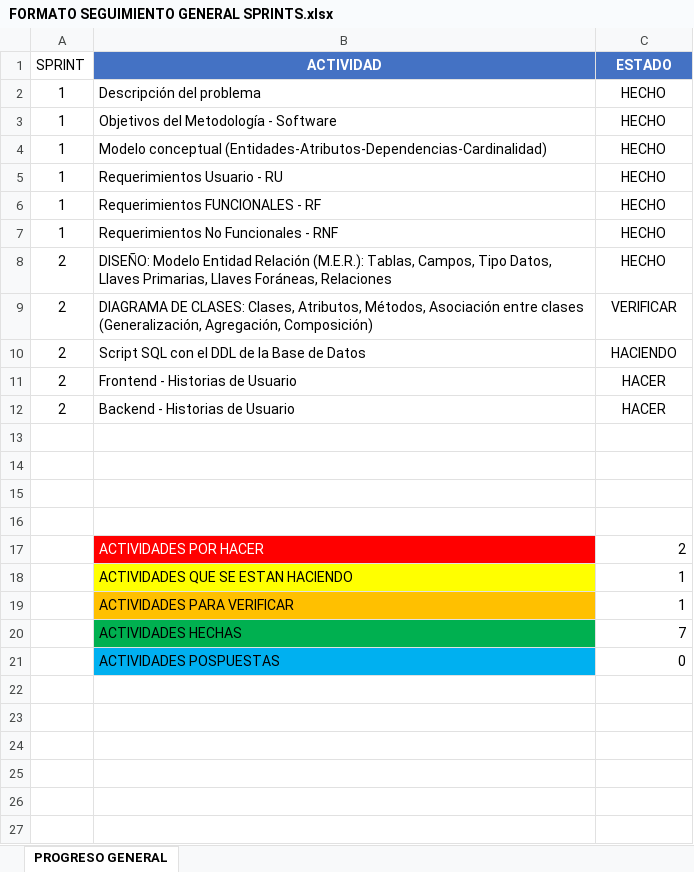
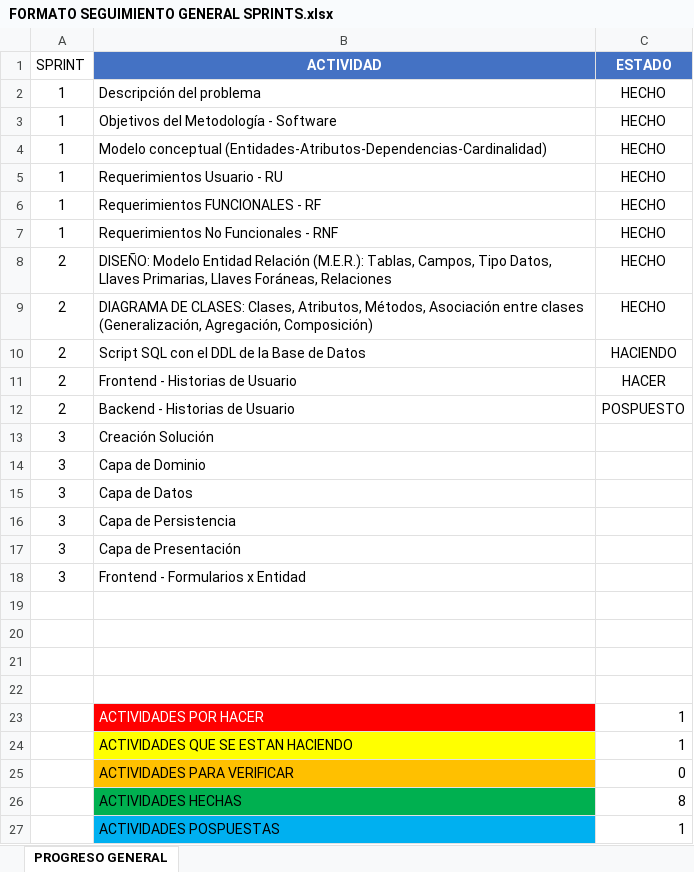
Before and after one commit to Bmedina97/MINTIC-84-02, an Excel workbook: PROGRESO GENERAL/FORMATO SEGUIMIENTO GENERAL SPRINTS.xlsx, sheet PROGRESO GENERAL, drawn as a sheet; values as stored, in another font and other column widths than the file's, no borders; conditional formats and table styles not drawn; addresses are those after the commit; the diff names each change by its address in the sheet, - before the commit and + after, or states it on an @@ line.

Commit message:
SE ANEXA CARPETA CON SOLUCION Y CAPAS CREADAS DEL PROYECTO

```diff
--- a/PROGRESO GENERAL/FORMATO SEGUIMIENTO GENERAL SPRINTS.xlsx (sheet PROGRESO GENERAL)
+++ b/PROGRESO GENERAL/FORMATO SEGUIMIENTO GENERAL SPRINTS.xlsx (sheet PROGRESO GENERAL)
-C9 (ESTADO): VERIFICAR
+C9 (ESTADO): HECHO
-C12 (ESTADO): HACER
+C12 (ESTADO): POSPUESTO
+row 13: 3 | Creación Solución
+row 14: 3 | Capa de Dominio
+row 15: 3 | Capa de Datos
+row 16: 3 | Capa de Persistencia
+row 17: 3 | Capa de Presentación
+row 18: 3 | Frontend - Formularios x Entidad
-C23 (ESTADO): 2
+C23 (ESTADO): 1
-C25 (ESTADO): 1
+C25 (ESTADO): 0
-C26 (ESTADO): 7
+C26 (ESTADO): 8
-C27 (ESTADO): 0
+C27 (ESTADO): 1
```
Also changed, not shown: formulas that keep their value, 36 other files.
